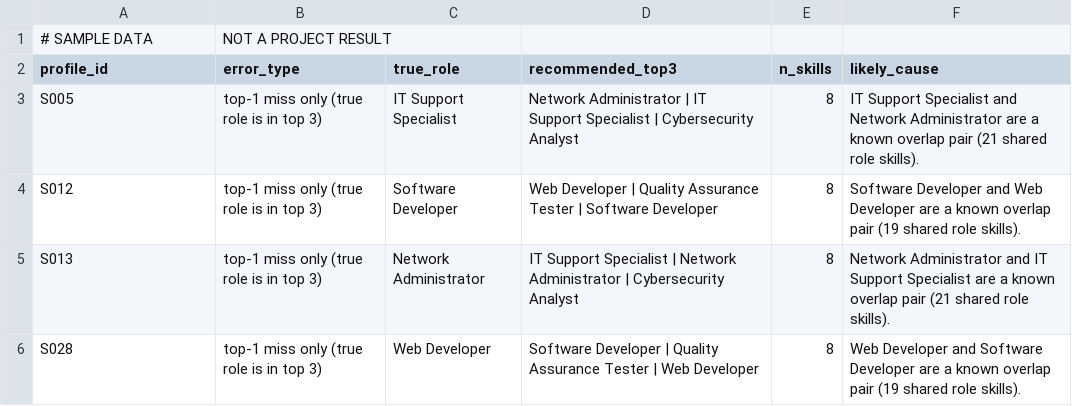
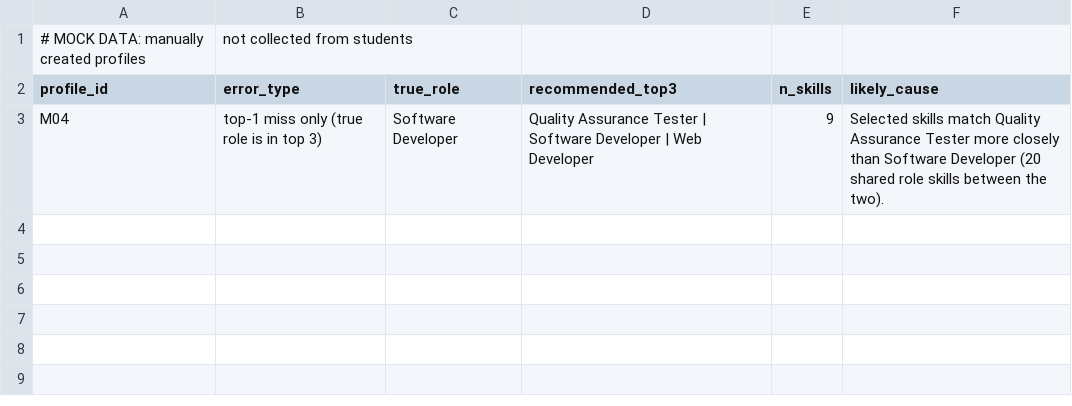
Before and after one commit to marcjustinleeggranada/skill-gap-analyzer, a CSV file: results/errors.csv, drawn as a sheet.

```diff
--- a/results/errors.csv
+++ b/results/errors.csv
@@ -1,6 +1,3 @@
-# SAMPLE DATA, NOT A PROJECT RESULT
+# MOCK DATA: manually created profiles, not collected from students
 profile_id,error_type,true_role,recommended_top3,n_skills,likely_cause
-S005,top-1 miss only (true role is in top 3),IT Support Specialist,Network Administrator | IT Support Specialist | Cybersecurity Analyst,8,IT Support Specialist and Network Administrator are a known overlap pair (21 shared role skills).
-S012,top-1 miss only (true role is in top 3),Software Developer,Web Developer | Quality Assurance Tester | Software Developer,8,Software Developer and Web Developer are a known overlap pair (19 shared role skills).
-S013,top-1 miss only (true role is in top 3),Network Administrator,IT Support Specialist | Network Administrator | Cybersecurity Analyst,8,Network Administrator and IT Support Specialist are a known overlap pair (21 shared role skills).
-S028,top-1 miss only (true role is in top 3),Web Developer,Software Developer | Quality Assurance Tester | Web Developer,8,Web Developer and Software Developer are a known overlap pair (19 shared role skills).
+M04,top-1 miss only (true role is in top 3),Software Developer,Quality Assurance Tester | Software Developer | Web Developer,9,Selected skills match Quality Assurance Tester more closely than Software Developer (20 shared role skills between the two).
```
Also changed, not shown: data/role_profiles.csv, results/test_cases.csv, 13 other files.
